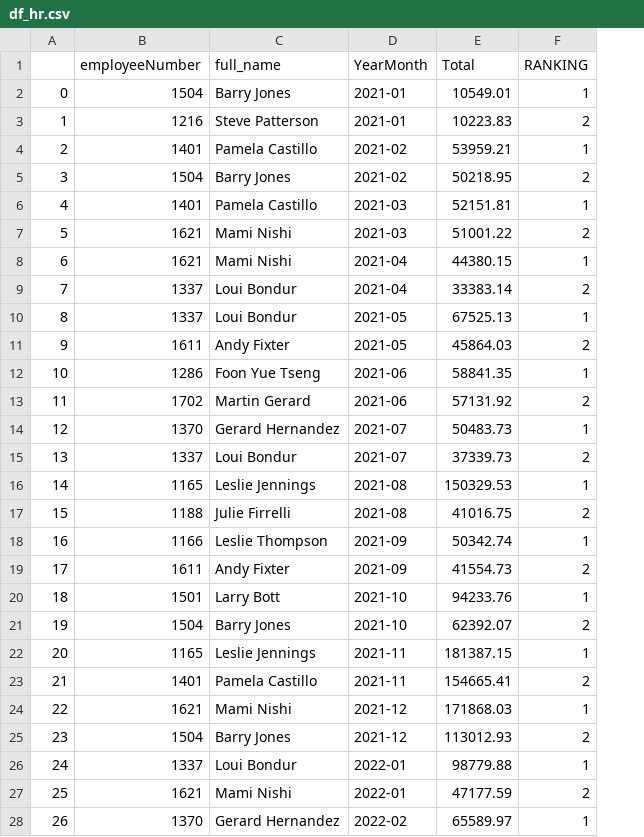
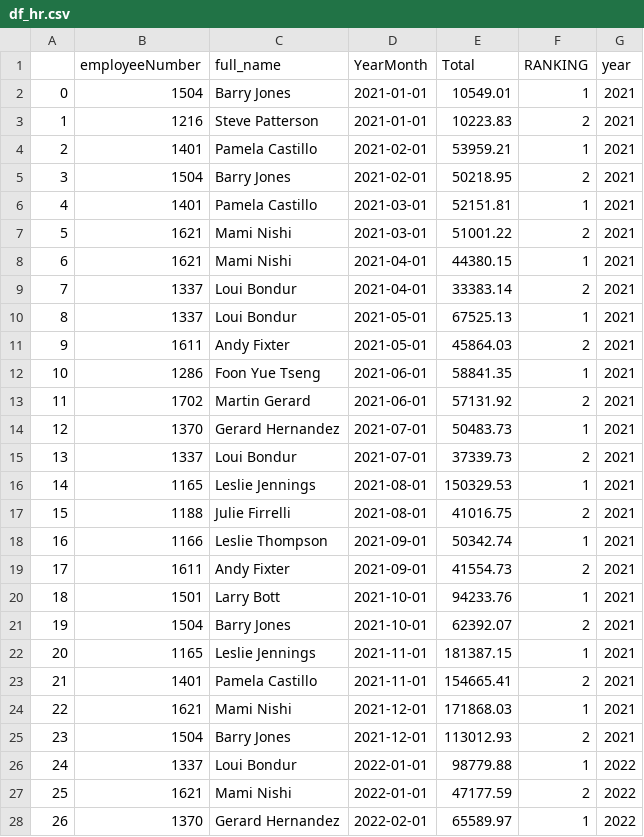
Before and after one commit to RuiVelho/Project-2, a CSV file: df_hr.csv, drawn as a sheet; only a part is shown; the diff covers the shown part only; the diff names each change by its address in the sheet, - before the commit and + after, or states it on an @@ line.

```diff
--- a/df_hr.csv
+++ b/df_hr.csv
+column G (year), rows 2-28: 2021 | 2021 | 2021 | 2021 | 2021 | 2021 | 2021 | 2021 | 2021 | 2021 | 2021 | 2021 | 2021 | 2021 | 2021 | 2021 | 2021 | 2021 | 2021 | 2021 | 2021 | 2021 | 2021 | 2021 | 2022 | 2022 | 2022
-D2:D3 (YearMonth): 2021-01
+D2:D3 (YearMonth): 2021-01-01
-D4:D5 (YearMonth): 2021-02
+D4:D5 (YearMonth): 2021-02-01
-D6:D7 (YearMonth): 2021-03
+D6:D7 (YearMonth): 2021-03-01
-D8:D9 (YearMonth): 2021-04
+D8:D9 (YearMonth): 2021-04-01
-D10:D11 (YearMonth): 2021-05
+D10:D11 (YearMonth): 2021-05-01
-D12:D13 (YearMonth): 2021-06
+D12:D13 (YearMonth): 2021-06-01
-D14:D15 (YearMonth): 2021-07
+D14:D15 (YearMonth): 2021-07-01
-D16:D17 (YearMonth): 2021-08
+D16:D17 (YearMonth): 2021-08-01
-D18:D19 (YearMonth): 2021-09
+D18:D19 (YearMonth): 2021-09-01
-D20:D21 (YearMonth): 2021-10
+D20:D21 (YearMonth): 2021-10-01
-D22:D23 (YearMonth): 2021-11
+D22:D23 (YearMonth): 2021-11-01
-D24:D25 (YearMonth): 2021-12
+D24:D25 (YearMonth): 2021-12-01
-D26:D27 (YearMonth): 2022-01
+D26:D27 (YearMonth): 2022-01-01
-D28 (YearMonth): 2022-02
+D28 (YearMonth): 2022-02-01
```
Also changed, not shown: 27 edited cells elsewhere in this file, 2 other files.
